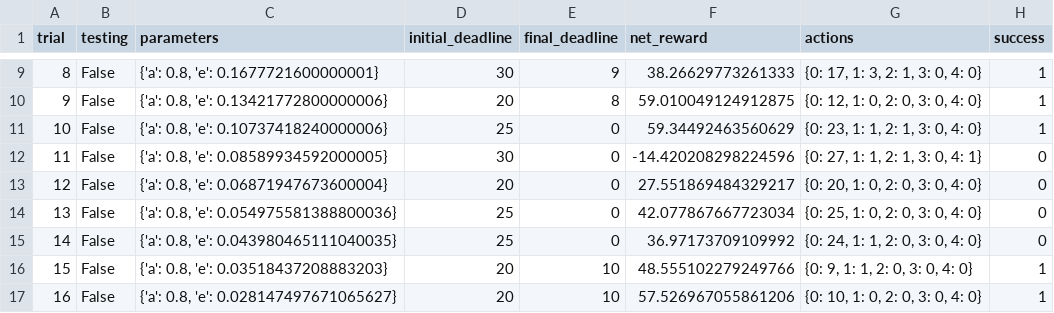
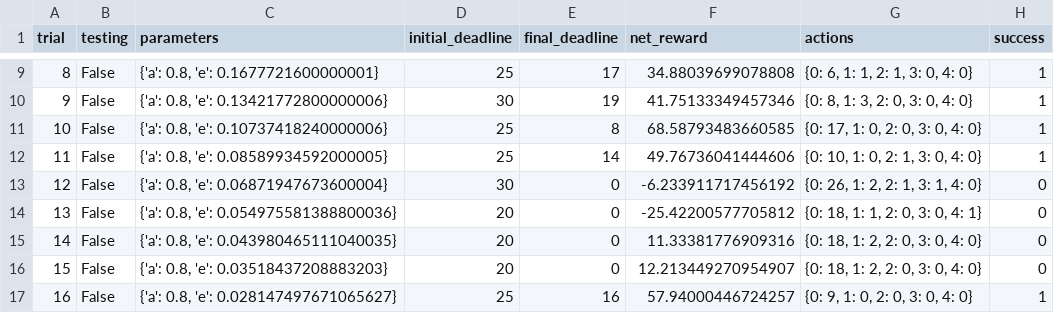
Before and after one commit to ibunny01/MLND, a CSV file: logs/discounted-sim_improved-learning.csv, drawn as a sheet; only a part is shown, gaps mark what is left out; the diff covers the shown part only.

```diff
--- a/logs/discounted-sim_improved-learning.csv
+++ b/logs/discounted-sim_improved-learning.csv
@@ -9,9 +9,9 @@ trial,testing,parameters,initial_deadline,final_deadline,net_reward,actions,succ
-8,False,"{'a': 0.8, 'e': 0.1677721600000001}",30,9,38.26629773261333,"{0: 17, 1: 3, 2: 1, 3: 0, 4: 0}",1
-9,False,"{'a': 0.8, 'e': 0.13421772800000006}",20,8,59.010049124912875,"{0: 12, 1: 0, 2: 0, 3: 0, 4: 0}",1
-10,False,"{'a': 0.8, 'e': 0.10737418240000006}",25,0,59.34492463560629,"{0: 23, 1: 1, 2: 1, 3: 0, 4: 0}",1
-11,False,"{'a': 0.8, 'e': 0.08589934592000005}",30,0,-14.420208298224596,"{0: 27, 1: 1, 2: 1, 3: 0, 4: 1}",0
-12,False,"{'a': 0.8, 'e': 0.06871947673600004}",20,0,27.551869484329217,"{0: 20, 1: 0, 2: 0, 3: 0, 4: 0}",0
-13,False,"{'a': 0.8, 'e': 0.054975581388800036}",25,0,42.077867667723034,"{0: 25, 1: 0, 2: 0, 3: 0, 4: 0}",0
-14,False,"{'a': 0.8, 'e': 0.043980465111040035}",25,0,36.97173709109992,"{0: 24, 1: 1, 2: 0, 3: 0, 4: 0}",0
-15,False,"{'a': 0.8, 'e': 0.03518437208883203}",20,10,48.555102279249766,"{0: 9, 1: 1, 2: 0, 3: 0, 4: 0}",1
-16,False,"{'a': 0.8, 'e': 0.028147497671065627}",20,10,57.526967055861206,"{0: 10, 1: 0, 2: 0, 3: 0, 4: 0}",1
+8,False,"{'a': 0.8, 'e': 0.1677721600000001}",25,17,34.88039699078808,"{0: 6, 1: 1, 2: 1, 3: 0, 4: 0}",1
+9,False,"{'a': 0.8, 'e': 0.13421772800000006}",30,19,41.75133349457346,"{0: 8, 1: 3, 2: 0, 3: 0, 4: 0}",1
+10,False,"{'a': 0.8, 'e': 0.10737418240000006}",25,8,68.58793483660585,"{0: 17, 1: 0, 2: 0, 3: 0, 4: 0}",1
+11,False,"{'a': 0.8, 'e': 0.08589934592000005}",25,14,49.76736041444606,"{0: 10, 1: 0, 2: 1, 3: 0, 4: 0}",1
+12,False,"{'a': 0.8, 'e': 0.06871947673600004}",30,0,-6.233911717456192,"{0: 26, 1: 2, 2: 1, 3: 1, 4: 0}",0
+13,False,"{'a': 0.8, 'e': 0.054975581388800036}",20,0,-25.42200577705812,"{0: 18, 1: 1, 2: 0, 3: 0, 4: 1}",0
+14,False,"{'a': 0.8, 'e': 0.043980465111040035}",20,0,11.33381776909316,"{0: 18, 1: 2, 2: 0, 3: 0, 4: 0}",0
+15,False,"{'a': 0.8, 'e': 0.03518437208883203}",20,0,12.213449270954907,"{0: 18, 1: 2, 2: 0, 3: 0, 4: 0}",0
+16,False,"{'a': 0.8, 'e': 0.028147497671065627}",25,16,57.94000446724257,"{0: 9, 1: 0, 2: 0, 3: 0, 4: 0}",1
```
Also changed, not shown: 90 edited cells elsewhere in this file, 7 other files.
